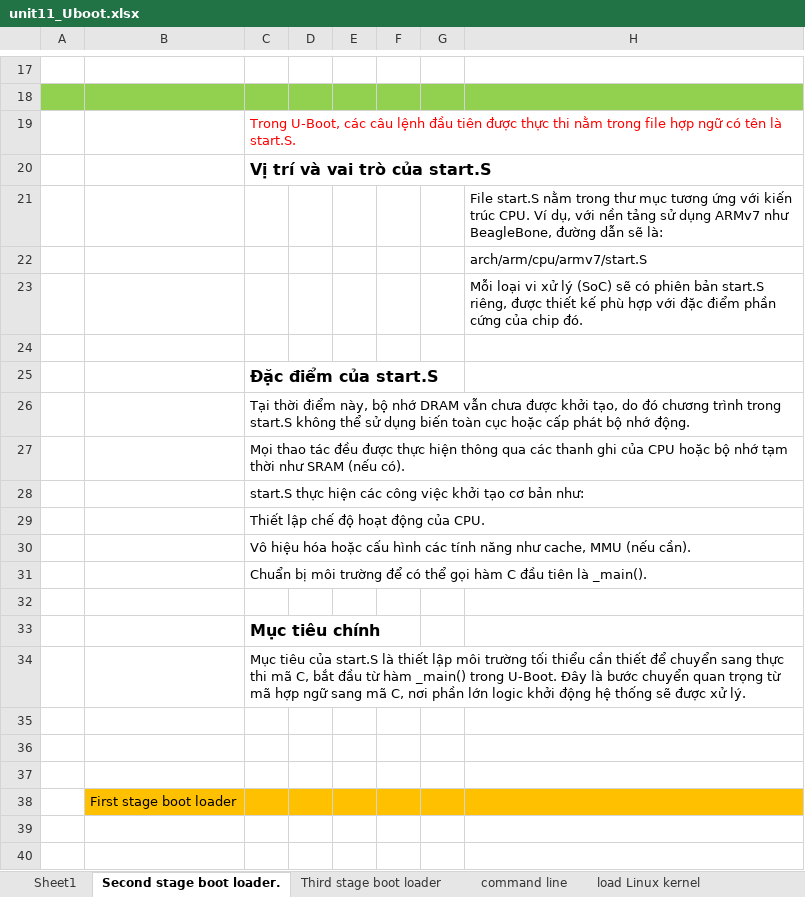
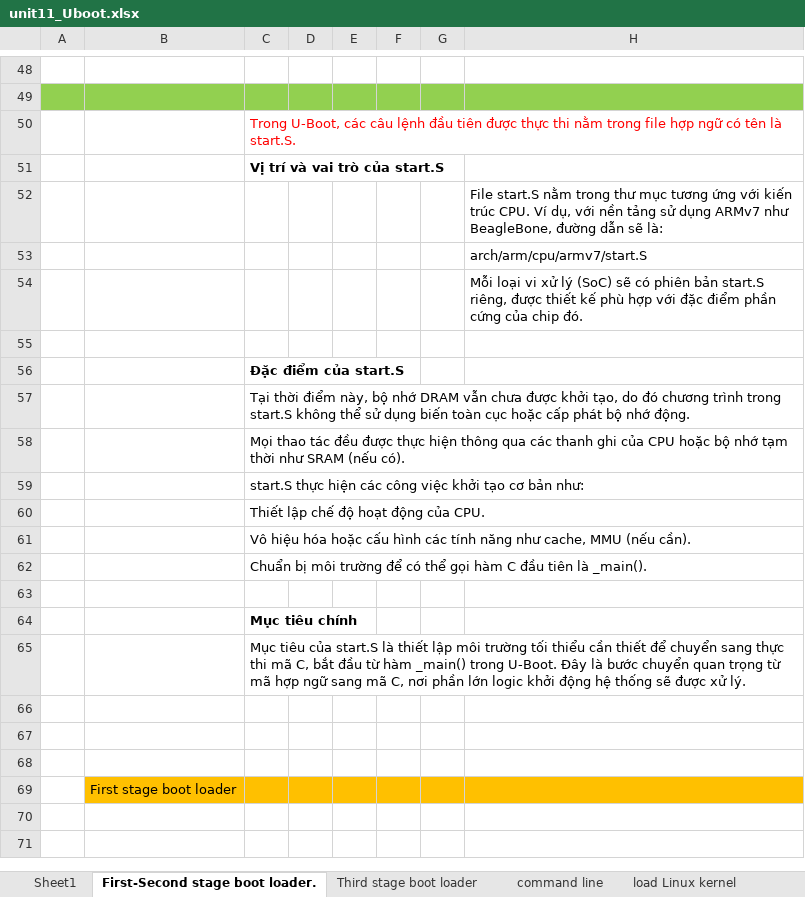
Before and after one commit to liemvu12/Study-Kernel-Linux, an Excel workbook: 01. BaseTraining/unit11_Uboot/unit11_Uboot.xlsx, sheet First-Second stage boot loader., drawn as a sheet; only a part is shown, gaps mark what is left out; values as stored, in another font and other column widths than the file's, no borders; charts and pictures not drawn; addresses are those after the commit; the diff covers the shown part only; the diff names each change by its address in the sheet, - before the commit and + after, or states it on an @@ line.

```diff
--- a/01. BaseTraining/unit11_Uboot/unit11_Uboot.xlsx (sheet First-Second stage boot loader.)
+++ b/01. BaseTraining/unit11_Uboot/unit11_Uboot.xlsx (sheet First-Second stage boot loader.)
-sheet tab: Second stage boot loader.
+sheet tab: First-Second stage boot loader.
@@ C51 text size: smaller @@
@@ C56 text size: smaller @@
@@ C64 text size: smaller @@
```
Also changed, not shown: 31 added rows elsewhere in this sheet, charts or pictures, 01. BaseTraining/unit8_device_tree/devicetree-specification-readthedocs-io-en-latest.xlsx, 1 other file.
